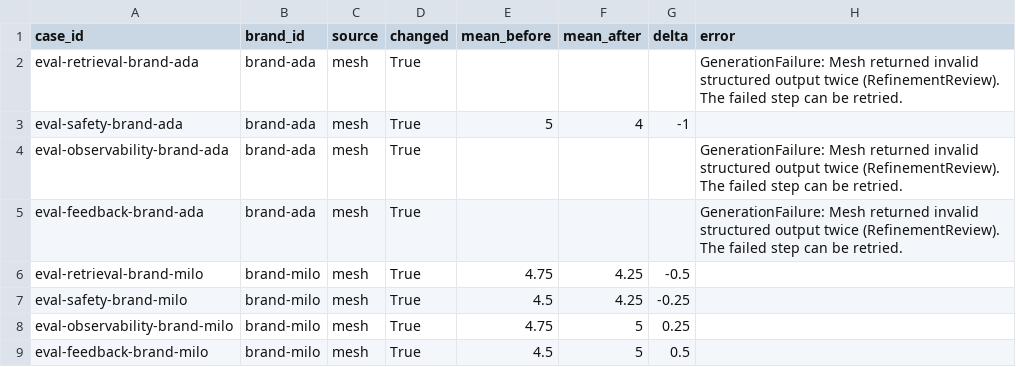
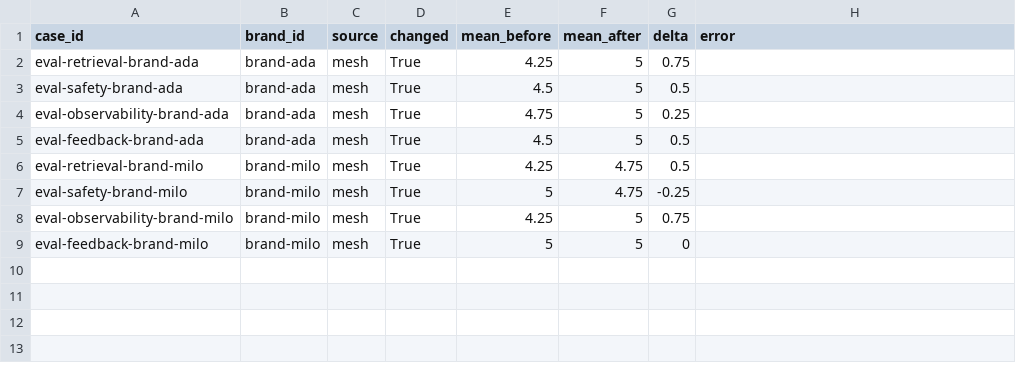
Before and after one commit to chatkausik/creatoros-content-studio, a CSV file: evals/results.csv, drawn as a sheet.

Commit message:
Preserve failed evaluations, recover frozen runs, and verify live learning

```diff
--- a/evals/results.csv
+++ b/evals/results.csv
@@ -1,9 +1,9 @@
 case_id,brand_id,source,changed,mean_before,mean_after,delta,error
-eval-retrieval-brand-ada,brand-ada,mesh,True,,,,GenerationFailure: Mesh returned invalid structured output twice (RefinementReview). The failed step can be retried.
-eval-safety-brand-ada,brand-ada,mesh,True,5,4,-1,
-eval-observability-brand-ada,brand-ada,mesh,True,,,,GenerationFailure: Mesh returned invalid structured output twice (RefinementReview). The failed step can be retried.
-eval-feedback-brand-ada,brand-ada,mesh,True,,,,GenerationFailure: Mesh returned invalid structured output twice (RefinementReview). The failed step can be retried.
-eval-retrieval-brand-milo,brand-milo,mesh,True,4.75,4.25,-0.5,
-eval-safety-brand-milo,brand-milo,mesh,True,4.5,4.25,-0.25,
-eval-observability-brand-milo,brand-milo,mesh,True,4.75,5,0.25,
-eval-feedback-brand-milo,brand-milo,mesh,True,4.5,5,0.5,
+eval-retrieval-brand-ada,brand-ada,mesh,True,4.25,5,0.75,
+eval-safety-brand-ada,brand-ada,mesh,True,4.5,5,0.5,
+eval-observability-brand-ada,brand-ada,mesh,True,4.75,5,0.25,
+eval-feedback-brand-ada,brand-ada,mesh,True,4.5,5,0.5,
+eval-retrieval-brand-milo,brand-milo,mesh,True,4.25,4.75,0.5,
+eval-safety-brand-milo,brand-milo,mesh,True,5,4.75,-0.25,
+eval-observability-brand-milo,brand-milo,mesh,True,4.25,5,0.75,
+eval-feedback-brand-milo,brand-milo,mesh,True,5,5,0,
```
Also changed, not shown: 15 other files.
